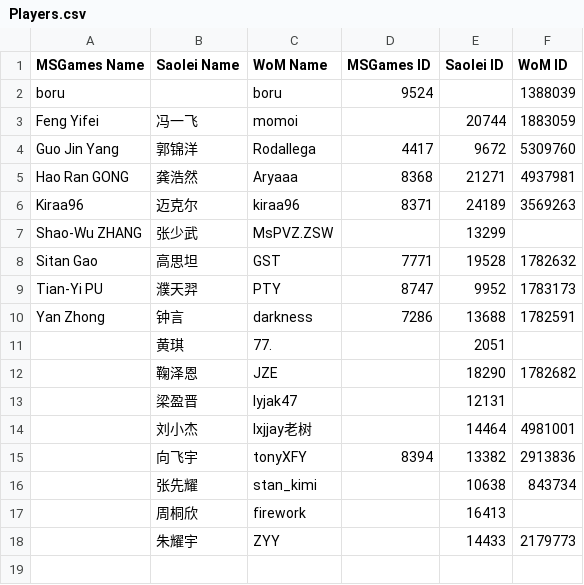
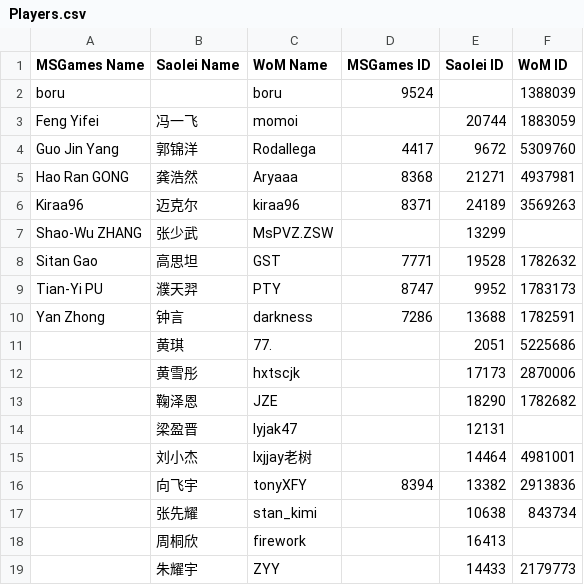
Before and after one commit to putianyi889/Gold-Sheep-Cup, a CSV file: Guides/Players.csv, drawn as a sheet.

Commit message:
Update Players.csv

```diff
--- a/Guides/Players.csv
+++ b/Guides/Players.csv
@@ -10,3 +10,4 @@ Tian-Yi PU,濮天羿,PTY,8747,9952,1783173
 Yan Zhong,钟言,darkness,7286,13688,1782591
-,黄琪,77.,,2051,
+,黄琪,77.,,2051,5225686
+,黄雪彤,hxtscjk,,17173,2870006
 ,鞠泽恩,JZE,,18290,1782682
```
